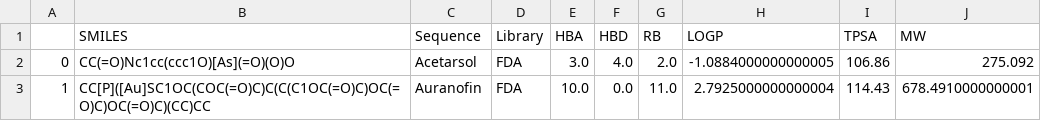
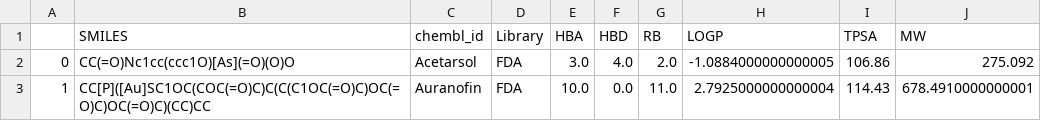
Before and after one commit to BarbaraDiazE/DPeptideBuider, a CSV file: web/src/modules/reference_database_descriptors.csv, drawn as a sheet; only a part is shown.

```diff
--- a/web/src/modules/reference_database_descriptors.csv
+++ b/web/src/modules/reference_database_descriptors.csv
@@ -1,2 +1,2 @@
-,SMILES,Sequence,Library,HBA,HBD,RB,LOGP,TPSA,MW
+,SMILES,chembl_id,Library,HBA,HBD,RB,LOGP,TPSA,MW
 0,CC(=O)Nc1cc(ccc1O)[As](=O)(O)O,Acetarsol,FDA,3.0,4.0,2.0,-1.0884000000000005,106.86,275.092
```
Also changed, not shown: 6 other files.
